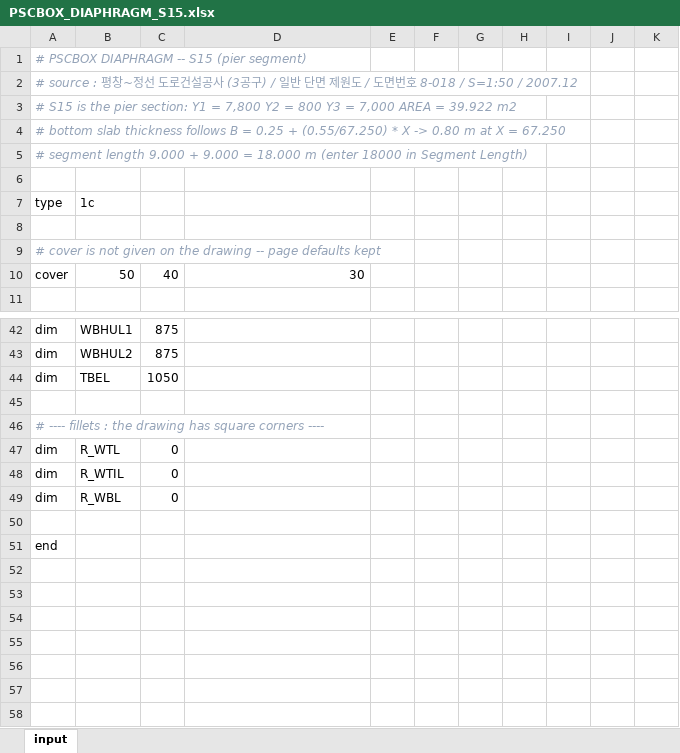
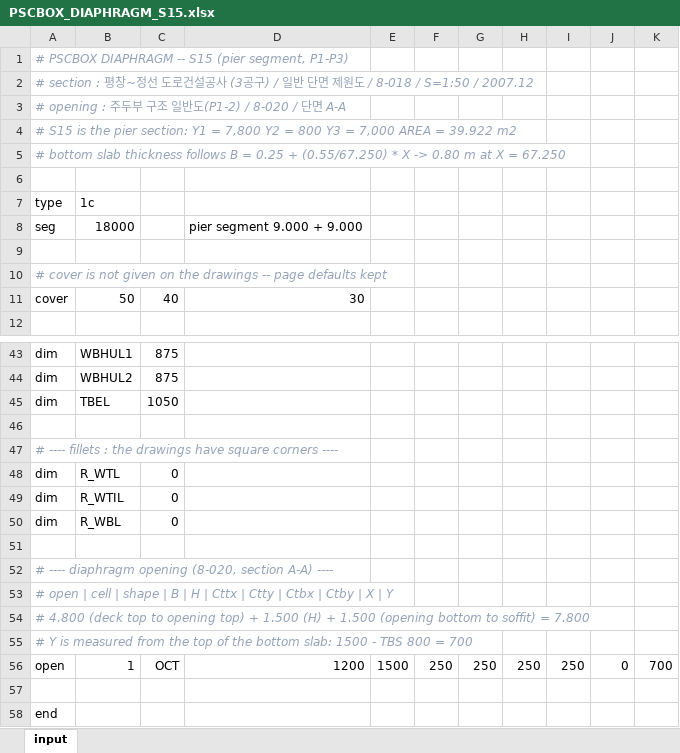
Before and after one commit to macroBIM/macroBIM, an Excel workbook: PSCBOX_DIAPHRAGM_S15.xlsx, sheet input, drawn as a sheet; only a part is shown, gaps mark what is left out; values as stored, in another font and other column widths than the file's, no borders; removed rows and columns are numbered as before the commit, all else as after; the diff names each change by its address in the sheet, - before the commit and + after, or states it on an @@ line.

```diff
--- a/PSCBOX_DIAPHRAGM_S15.xlsx (sheet input)
+++ b/PSCBOX_DIAPHRAGM_S15.xlsx (sheet input)
-A1: # PSCBOX DIAPHRAGM -- S15 (pier segment)
+A1: # PSCBOX DIAPHRAGM -- S15 (pier segment, P1-P3)
-A2: # source : 평창~정선 도로건설공사 (3공구) / 일반 단면 제원도 / 도면번호 8-018 / S=1:50 /…
+A2: # section : 평창~정선 도로건설공사 (3공구) / 일반 단면 제원도 / 8-018 / S=1:50 /…
+row 3: # opening : 주두부 구조 일반도(P1-2) / 8-020 / 단면 A-A
-row 5: # segment length 9.000 + 9.000 = 18.000 m (enter 18000 in Segment Length)
+row 8: seg | 18000 |  | pier segment 9.000 + 9.000
-A10: …on the drawing -- page…
+A10: …on the drawings -- page…
-A47: …: the drawing has square corners…
+A47: …: the drawings have square corners…
+row 51: (empty)
+row 52: # ---- diaphragm opening (8-020, section A-A) ----
+row 53: # open | cell | shape | B | H | Cttx | Ctty | Ctbx | Ctby | X | Y
+row 54: # 4.800 (deck top to opening top) + 1.500 (H) + 1.500 (opening bottom to soffit) = 7.800
+row 55: # Y is measured from the top of the bottom slab: 1500 - TBS 800 = 700
+row 56: open | 1 | OCT | 1200 | 1500 | 250 | 250 | 250 | 250 | 0 | 700
```
Also changed, not shown: 1 other file.
